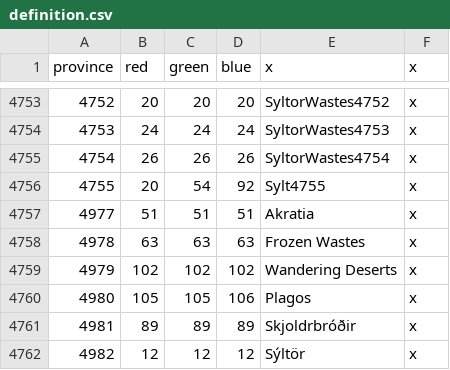
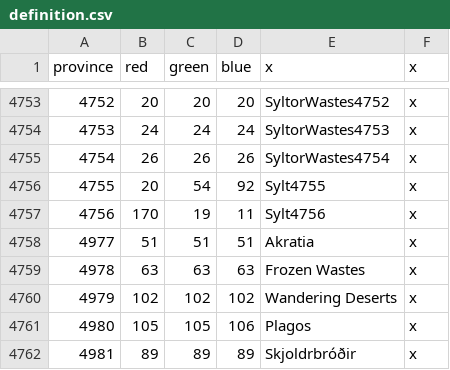
Before and after one commit to Silver-Creative/rathnir, a CSV file: map/definition.csv, drawn as a sheet; only a part is shown, gaps mark what is left out; the shorter side is filled out with more unchanged rows.

Commit message:
new syltor province

```diff
--- a/map/definition.csv
+++ b/map/definition.csv
@@ -4756,2 +4756,3 @@ province;red;green;blue;x;x
 4755;20;54;92;Sylt4755;x
+4756;170;19;11;Sylt4756;x
 4977;51;51;51;Akratia;x
```
Also changed, not shown: 1 other file.
